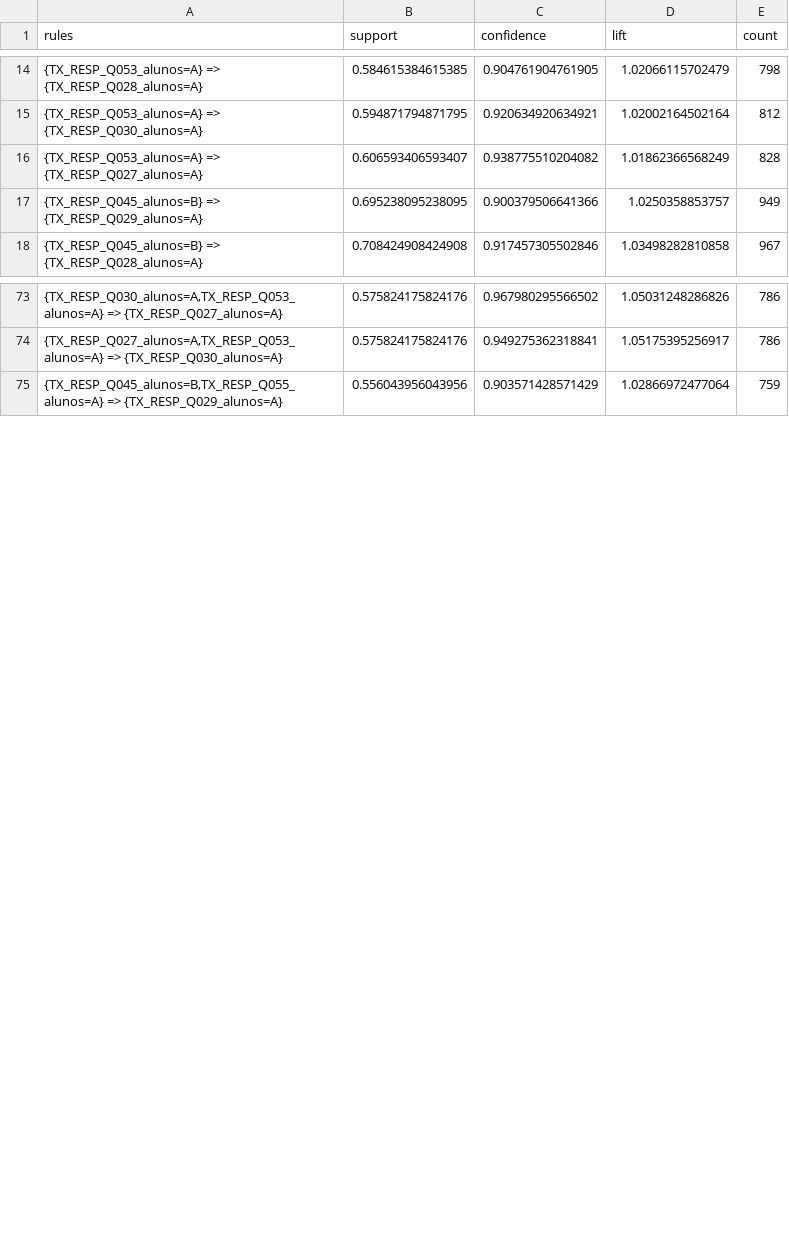
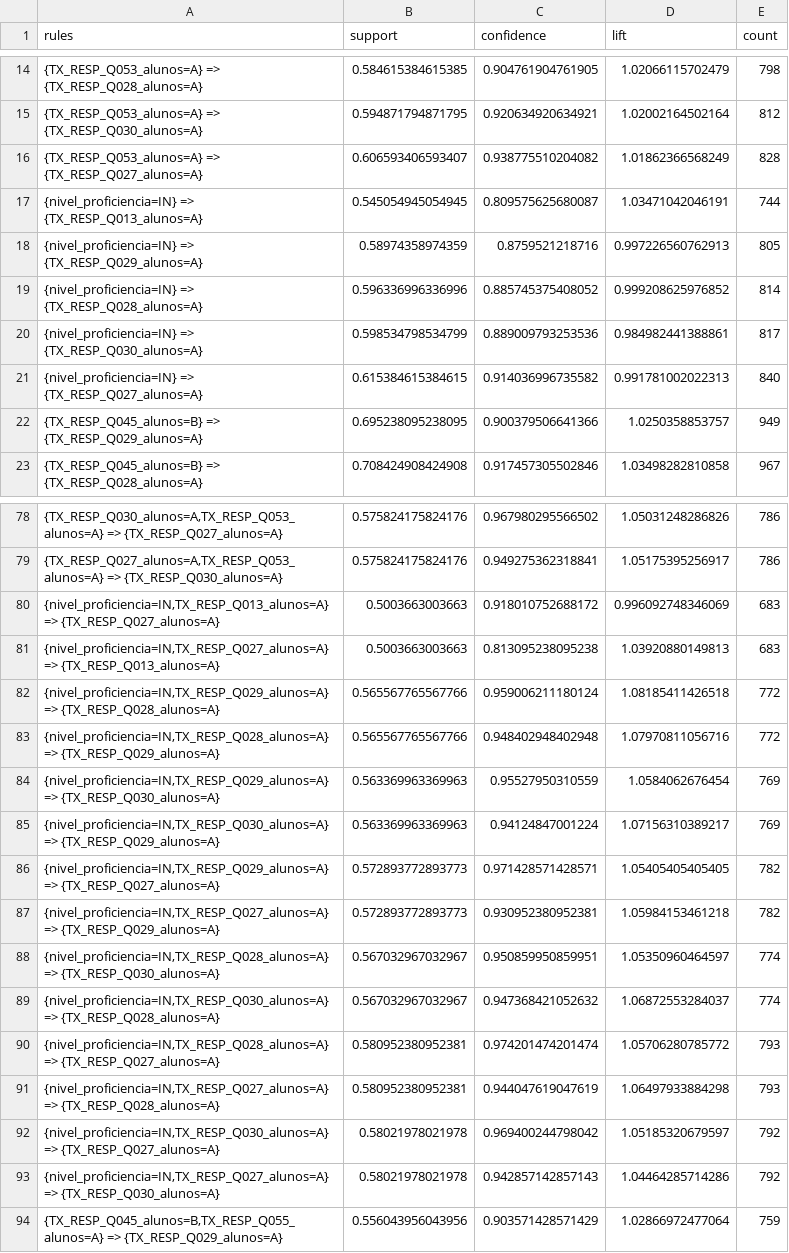
Before and after one commit to aismaniotto/KDD_PROVA_BRASIL, a CSV file: DATA/minerados/apriori_regras_piores_cidades.csv, drawn as a sheet; only a part is shown, gaps mark what is left out; the diff covers the shown part only.

```diff
--- a/DATA/minerados/apriori_regras_piores_cidades.csv
+++ b/DATA/minerados/apriori_regras_piores_cidades.csv
@@ -16,2 +16,7 @@
 "{TX_RESP_Q053_alunos=A} => {TX_RESP_Q027_alunos=A}";0.606593406593407;0.938775510204082;1.01862366568249;828
+"{nivel_proficiencia=IN} => {TX_RESP_Q013_alunos=A}";0.545054945054945;0.809575625680087;1.03471042046191;744
+"{nivel_proficiencia=IN} => {TX_RESP_Q029_alunos=A}";0.58974358974359;0.8759521218716;0.997226560762913;805
+"{nivel_proficiencia=IN} => {TX_RESP_Q028_alunos=A}";0.596336996336996;0.885745375408052;0.999208625976852;814
+"{nivel_proficiencia=IN} => {TX_RESP_Q030_alunos=A}";0.598534798534799;0.889009793253536;0.984982441388861;817
+"{nivel_proficiencia=IN} => {TX_RESP_Q027_alunos=A}";0.615384615384615;0.914036996735582;0.991781002022313;840
 "{TX_RESP_Q045_alunos=B} => {TX_RESP_Q029_alunos=A}";0.695238095238095;0.900379506641366;1.0250358853757;949
@@ -74,2 +79,16 @@
 "{TX_RESP_Q027_alunos=A,TX_RESP_Q053_alunos=A} => {TX_RESP_Q030_alunos=A}";0.575824175824176;0.949275362318841;1.05175395256917;786
+"{nivel_proficiencia=IN,TX_RESP_Q013_alunos=A} => {TX_RESP_Q027_alunos=A}";0.5003663003663;0.918010752688172;0.996092748346069;683
+"{nivel_proficiencia=IN,TX_RESP_Q027_alunos=A} => {TX_RESP_Q013_alunos=A}";0.5003663003663;0.813095238095238;1.03920880149813;683
+"{nivel_proficiencia=IN,TX_RESP_Q029_alunos=A} => {TX_RESP_Q028_alunos=A}";0.565567765567766;0.959006211180124;1.08185411426518;772
+"{nivel_proficiencia=IN,TX_RESP_Q028_alunos=A} => {TX_RESP_Q029_alunos=A}";0.565567765567766;0.948402948402948;1.07970811056716;772
+"{nivel_proficiencia=IN,TX_RESP_Q029_alunos=A} => {TX_RESP_Q030_alunos=A}";0.563369963369963;0.95527950310559;1.0584062676454;769
+"{nivel_proficiencia=IN,TX_RESP_Q030_alunos=A} => {TX_RESP_Q029_alunos=A}";0.563369963369963;0.94124847001224;1.07156310389217;769
+"{nivel_proficiencia=IN,TX_RESP_Q029_alunos=A} => {TX_RESP_Q027_alunos=A}";0.572893772893773;0.971428571428571;1.05405405405405;782
+"{nivel_proficiencia=IN,TX_RESP_Q027_alunos=A} => {TX_RESP_Q029_alunos=A}";0.572893772893773;0.930952380952381;1.05984153461218;782
+"{nivel_proficiencia=IN,TX_RESP_Q028_alunos=A} => {TX_RESP_Q030_alunos=A}";0.567032967032967;0.950859950859951;1.05350960464597;774
+"{nivel_proficiencia=IN,TX_RESP_Q030_alunos=A} => {TX_RESP_Q028_alunos=A}";0.567032967032967;0.947368421052632;1.06872553284037;774
+"{nivel_proficiencia=IN,TX_RESP_Q028_alunos=A} => {TX_RESP_Q027_alunos=A}";0.580952380952381;0.974201474201474;1.05706280785772;793
+"{nivel_proficiencia=IN,TX_RESP_Q027_alunos=A} => {TX_RESP_Q028_alunos=A}";0.580952380952381;0.944047619047619;1.06497933884298;793
+"{nivel_proficiencia=IN,TX_RESP_Q030_alunos=A} => {TX_RESP_Q027_alunos=A}";0.58021978021978;0.969400244798042;1.05185320679597;792
+"{nivel_proficiencia=IN,TX_RESP_Q027_alunos=A} => {TX_RESP_Q030_alunos=A}";0.58021978021978;0.942857142857143;1.04464285714286;792
 "{TX_RESP_Q045_alunos=B,TX_RESP_Q055_alunos=A} => {TX_RESP_Q029_alunos=A}";0.556043956043956;0.903571428571429;1.02866972477064;759
```
Also changed, not shown: 16 added rows elsewhere in this file, DATA/minerados/visualizacao_natural/naive_bayes_melhores_cidades_natural.csv, DATA/minerados/visualizacao_natural/naive_bayes_piores_cidades_natural.csv, 9 other files.
